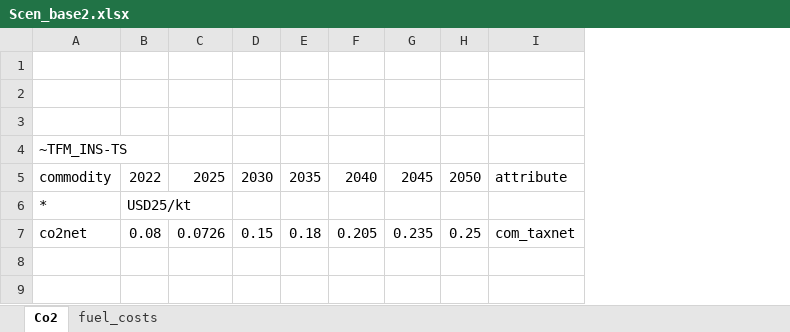
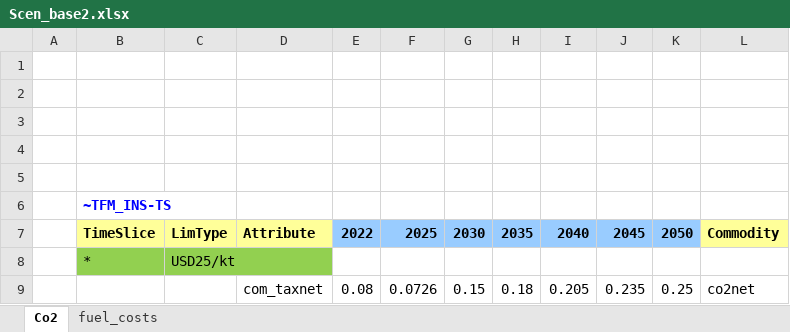
Before and after one commit to kraik98/ee-times, an Excel workbook: VerveStacks_EST/SuppXLS/Scen_base2.xlsx, sheet Co2, drawn as a sheet; values as stored, in another font and other column widths than the file's, no borders; removed rows and columns are numbered as before the commit, all else as after; the diff names each change by its address in the sheet, - before the commit and + after, or states it on an @@ line.

```diff
--- a/VerveStacks_EST/SuppXLS/Scen_base2.xlsx (sheet Co2)
+++ b/VerveStacks_EST/SuppXLS/Scen_base2.xlsx (sheet Co2)
+column A, empty
+column C, rows 7-8: LimType | USD25/kt
+column D, rows 7-9: Attribute |  | com_taxnet
-column I, rows 5-7: attribute |  | com_taxnet
+column L, rows 7-9: Commodity |  | co2net
+row 1: (empty)
+row 2: (empty)
-B6:B7 bold: off
+B6:B7 bold: on
-B6 text colour: black
+B6 text colour: #0000FF
-B7: commodity
+B7: TimeSlice
-B7 fill: none
+B7 fill: #FFFF99
@@ E7:K7 bold: off → on, fill: none → #99CCFF @@
-B8 fill: none
+B8 fill: #92D050
-E8: USD25/kt
+E8: (empty)
-B9: co2net
+B9: (empty)
```
Also changed, not shown: sheet fuel_costs, formulas that keep their value, VerveStacks_EST/SuppXLS/Scen_base1.xlsx, VerveStacks_EST/SuppXLS/Scen_min_controllable_capacity.xlsx, 2 other files.
